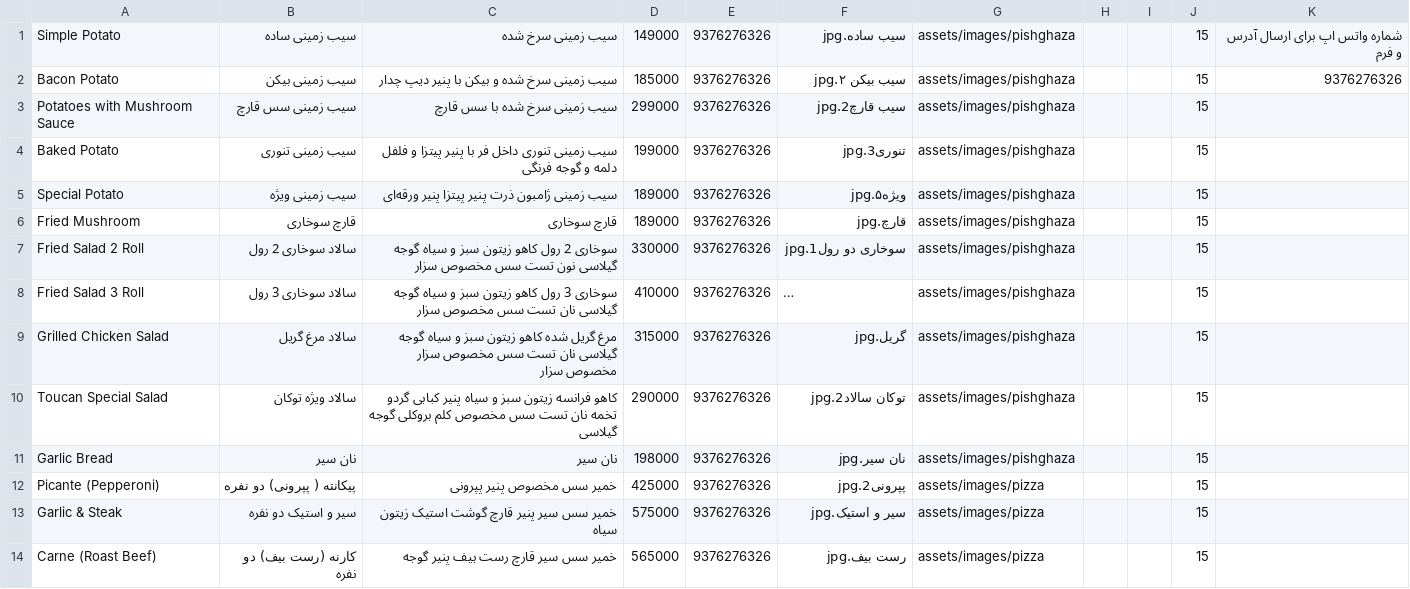
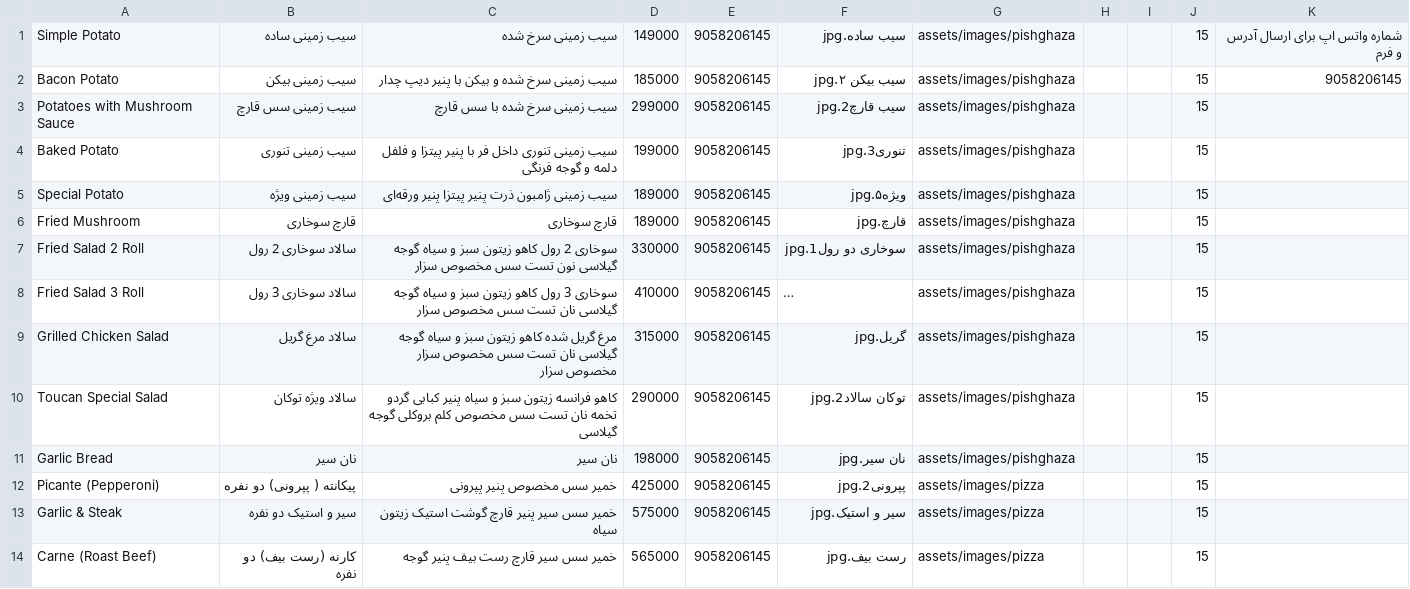
Before and after one commit to afshin256/dash-smal.github.io, a CSV file: data/foods.csv, drawn as a sheet; only a part is shown; long unchanged cells end in …; the diff covers the shown part only; the diff names each change by its address in the sheet, - before the commit and + after, or states it on an @@ line.

Commit message:
Add files via upload

```diff
--- a/data/foods.csv
+++ b/data/foods.csv
-E1:E14: 9376276326
+E1:E14: 9058206145
-K2: 9376276326
+K2: 9058206145
```
Also changed, not shown: 73 edited cells elsewhere in this file.
